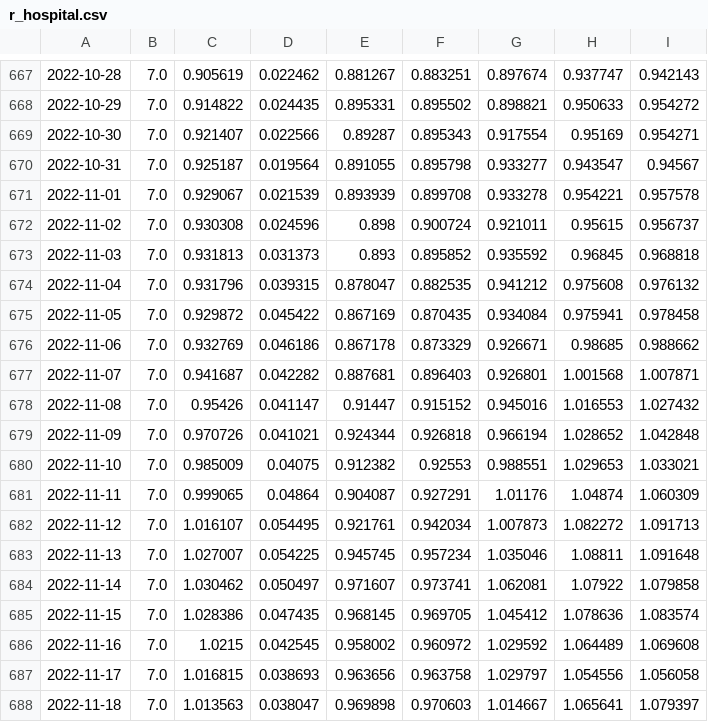
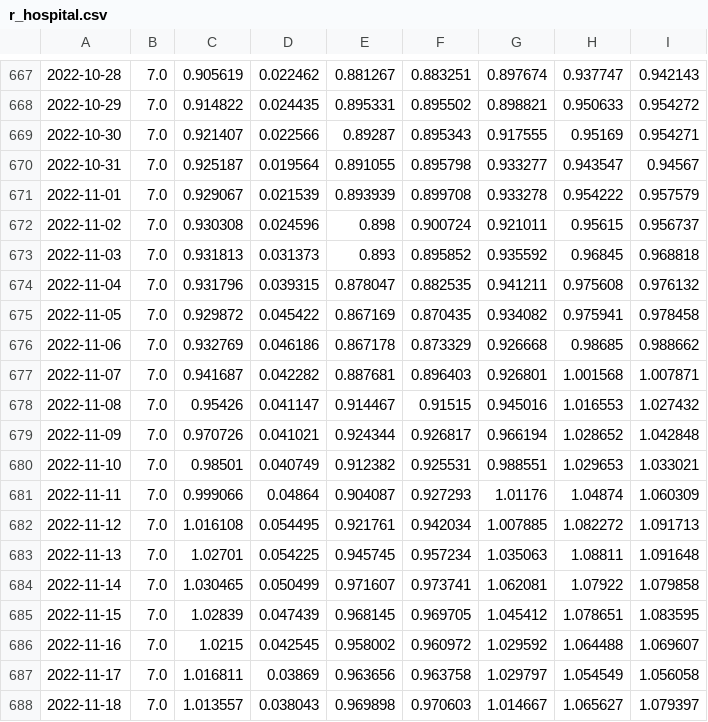
Before and after one commit to Sikerdebaard/r-estimates-nl, a CSV file: data/r_hospital.csv, drawn as a sheet; only a part is shown, gaps mark what is left out; the diff covers the shown part only; the diff names each change by its address in the sheet, - before the commit and + after, or states it on an @@ line.

```diff
--- a/data/r_hospital.csv
+++ b/data/r_hospital.csv
-G669: 0.917554
+G669: 0.917555
-H671: 0.954221
+H671: 0.954222
-I671: 0.957578
+I671: 0.957579
-G674: 0.941212
+G674: 0.941211
-G675: 0.934084
+G675: 0.934082
-G676: 0.926671
+G676: 0.926668
-E678: 0.91447
+E678: 0.914467
-F678: 0.915152
+F678: 0.91515
-F679: 0.926818
+F679: 0.926817
-C680: 0.985009
+C680: 0.98501
-D680: 0.04075
+D680: 0.040749
-F680: 0.92553
+F680: 0.925531
-C681: 0.999065
+C681: 0.999066
-F681: 0.927291
+F681: 0.927293
-C682: 1.016107
+C682: 1.016108
-G682: 1.007873
+G682: 1.007885
-C683: 1.027007
+C683: 1.02701
-G683: 1.035046
+G683: 1.035063
-C684: 1.030462
+C684: 1.030465
-D684: 0.050497
+D684: 0.050499
-C685: 1.028386
+C685: 1.02839
-D685: 0.047435
+D685: 0.047439
-H685: 1.078636
+H685: 1.078651
-I685: 1.083574
+I685: 1.083595
-H686: 1.064489
+H686: 1.064488
-I686: 1.069608
+I686: 1.069607
-C687: 1.016815
+C687: 1.016811
-D687: 0.038693
+D687: 0.03869
-H687: 1.054556
+H687: 1.054549
-C688: 1.013563
+C688: 1.013557
-D688: 0.038047
+D688: 0.038043
-H688: 1.065641
+H688: 1.065627
```
Also changed, not shown: 68 edited cells elsewhere in this file, data/combo_metrics.csv, data/corr_hospital.csv, 2 other files.
